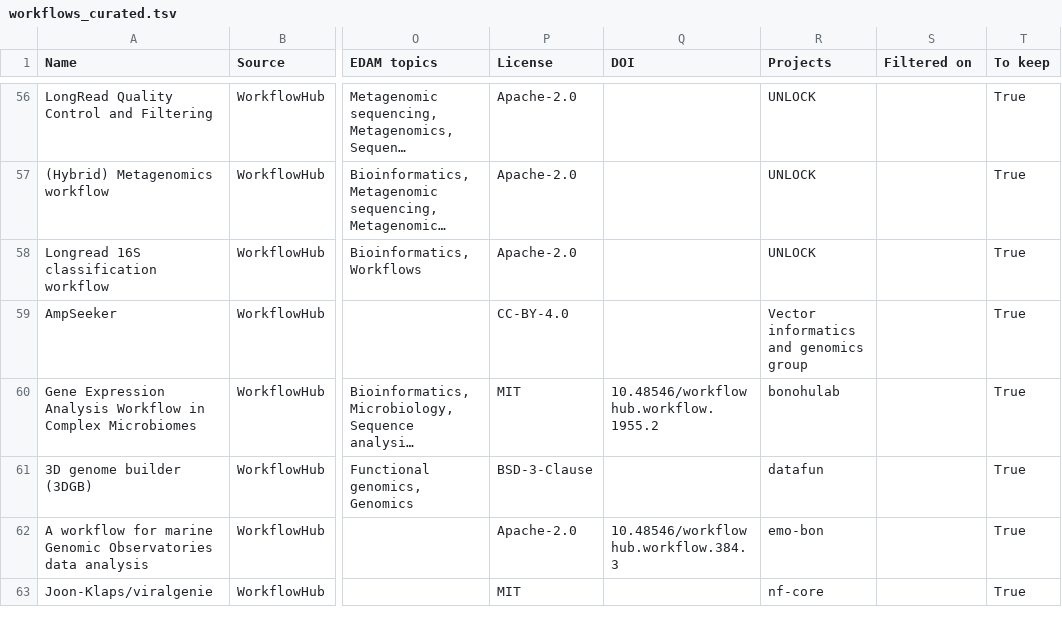
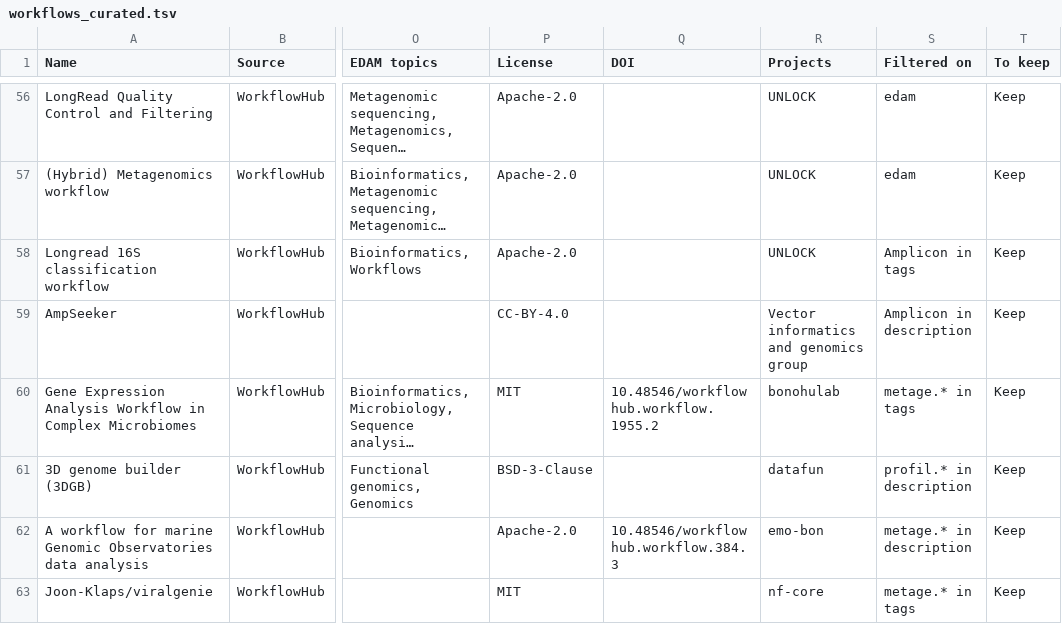
Before and after one commit to research-software-ecosystem/micoreca, a TSV file: content/workflowhub/workflows_curated.tsv, drawn as a sheet; only a part is shown, gaps mark what is left out; long unchanged cells end in …; the diff covers the shown part only; the diff names each change by its address in the sheet, - before the commit and + after, or states it on an @@ line.

```diff
--- a/content/workflowhub/workflows_curated.tsv
+++ b/content/workflowhub/workflows_curated.tsv
-S56:S57 (Filtered on): (empty)
+S56:S57 (Filtered on): edam
-T56:T63 (To keep): True
+T56:T63 (To keep): Keep
-S58 (Filtered on): (empty)
+S58 (Filtered on): Amplicon in tags
-S59 (Filtered on): (empty)
+S59 (Filtered on): Amplicon in description
-S60 (Filtered on): (empty)
+S60 (Filtered on): metage.* in tags
-S61 (Filtered on): (empty)
+S61 (Filtered on): profil.* in description
-S62 (Filtered on): (empty)
+S62 (Filtered on): metage.* in description
-S63 (Filtered on): (empty)
+S63 (Filtered on): metage.* in tags
```
Also changed, not shown: 108 edited cells elsewhere in this file, content/workflowhub/workflows_status.tsv, 4 other files.
